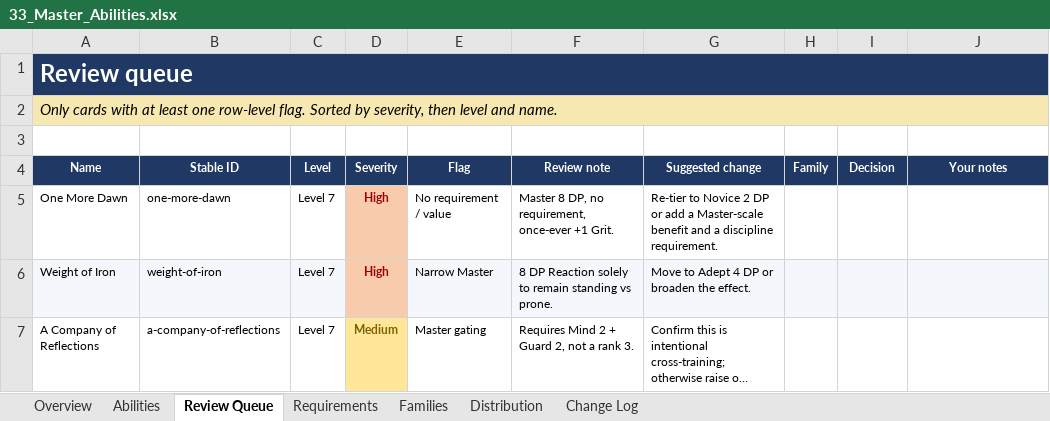
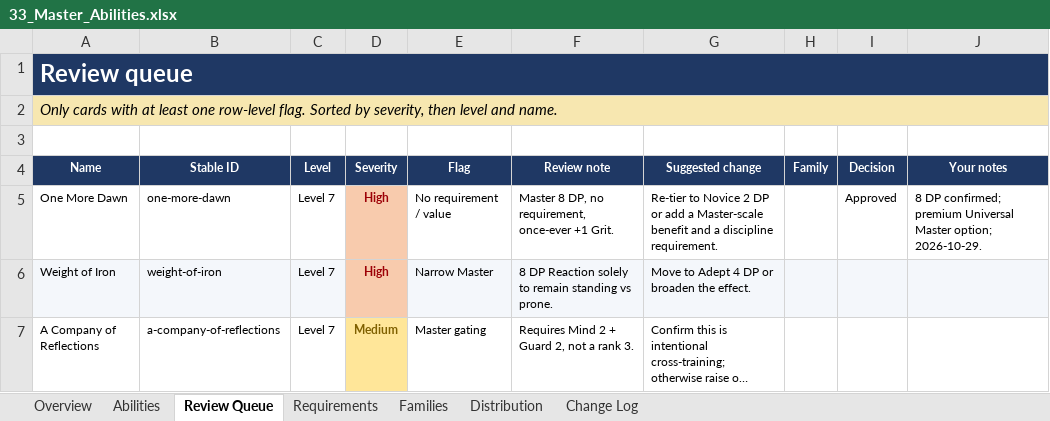
Before and after one commit to bruceamoser/heroes-of-legend, an Excel workbook: review/abilities/workbooks/33_Master_Abilities.xlsx, sheet Review Queue, drawn as a sheet; only a part is shown; long unchanged cells end in …; values as stored, in another font and other column widths than the file's, no borders; conditional formats not drawn; the diff names each change by its address in the sheet, - before the commit and + after, or states it on an @@ line.

Commit message:
Close Universal Master at three and cut The Road Unrolls
Approves One More Dawn at 8 DP, The Mountain Walks and Touched by the Divine at 6 DP. Records CHG-UMA-001 through CHG-UMA-004.

The Universal ladder is now 13 Novice, 6 Adept and 3 Master. Book cards remain unchanged.

```diff
--- a/review/abilities/workbooks/33_Master_Abilities.xlsx (sheet Review Queue)
+++ b/review/abilities/workbooks/33_Master_Abilities.xlsx (sheet Review Queue)
-I5 (Decision): (empty)
+I5 (Decision): Approved
-J5 (Your notes): (empty)
+J5 (Your notes): 8 DP confirmed; premium Universal Master option; 2026-10-29.
```
Also changed, not shown: sheet Change Log, sheet Abilities, sheet Requirements, sheet Overview, charts or pictures, 6 other files.
